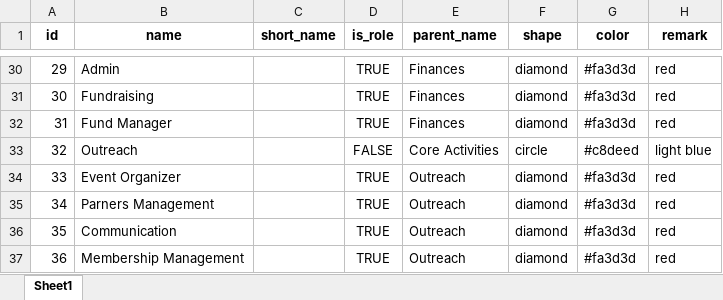
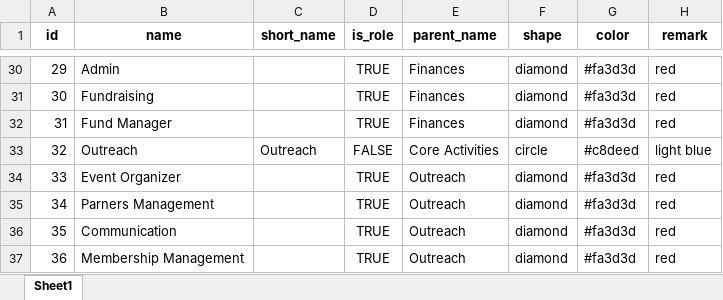
Before and after one commit to chrvt/VEGA_gh, an Excel workbook: projects/sociocracy/cc_circle_test.xlsx, sheet Sheet1, drawn as a sheet; only a part is shown, gaps mark what is left out; values as stored, in another font and other column widths than the file's, no borders; the diff covers the shown part only; the diff names each change by its address in the sheet, - before the commit and + after, or states it on an @@ line.

```diff
--- a/projects/sociocracy/cc_circle_test.xlsx (sheet Sheet1)
+++ b/projects/sociocracy/cc_circle_test.xlsx (sheet Sheet1)
-C33 (short_name): (empty)
+C33 (short_name): Outreach
```
Also changed, not shown: 13 edited cells elsewhere in this sheet, 1 other file.
